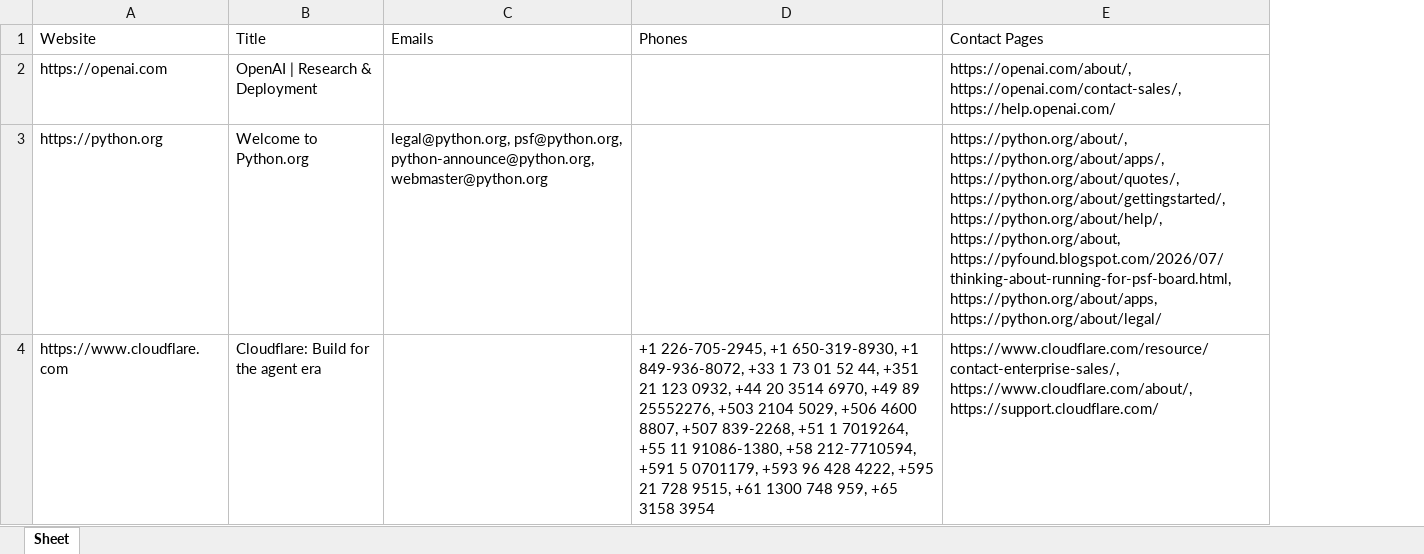
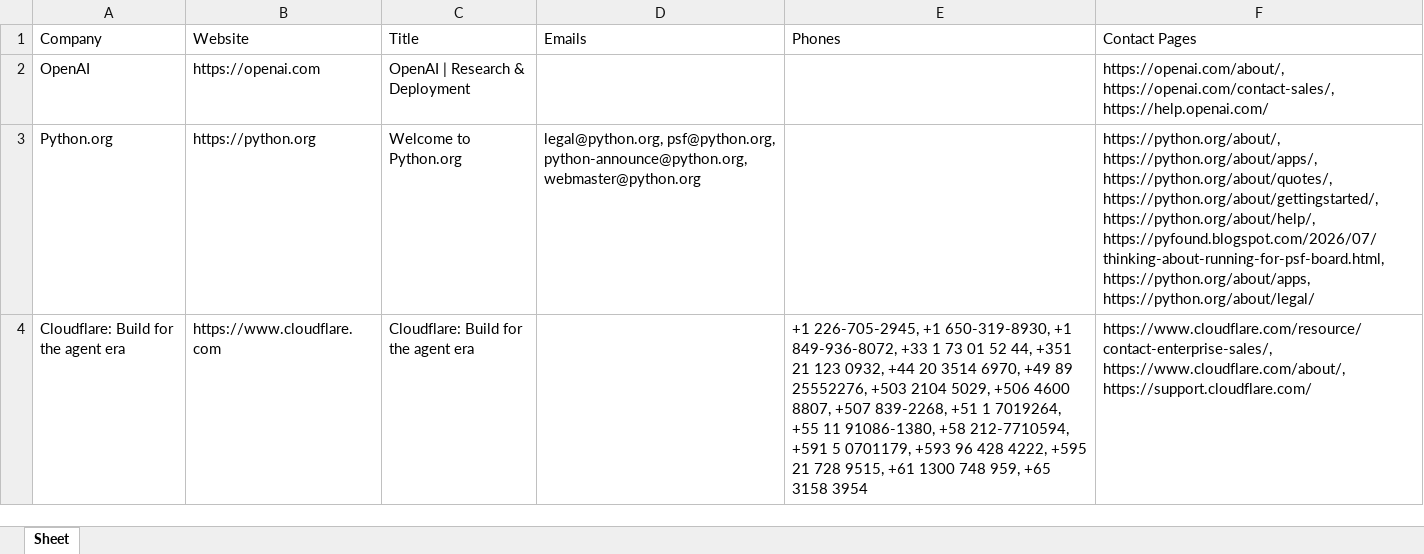
Before and after one commit to AzeemMemon2003/LeadGen-Pro, an Excel workbook: output/leads.xlsx, sheet Sheet, drawn as a sheet; values as stored, in another font and other column widths than the file's, no borders; addresses are those after the commit; the diff names each change by its address in the sheet, - before the commit and + after, or states it on an @@ line.

Commit message:
Added company extraction

```diff
--- a/output/leads.xlsx (sheet Sheet)
+++ b/output/leads.xlsx (sheet Sheet)
+column A (Company), rows 2-4: OpenAI | Python.org | Cloudflare: Build for the agent era
-F3 (Contact Pages): …https://python.org/about/gettingstarted/, https://python.org/about/help/, https://python.org/about, https://pyfound.blogspot.com/2026/07/thinking-about-running-for-psf-board.html, https://python.org/about/apps,…
+F3 (Contact Pages): …https://python.org/about/gettingstarted/, https://python.org/about/help/, https://pyfound.blogspot.com/2026/07/thinking-about-running-for-psf-board.html, https://python.org/about/apps,…
```
Also changed, not shown: 3 other files.
